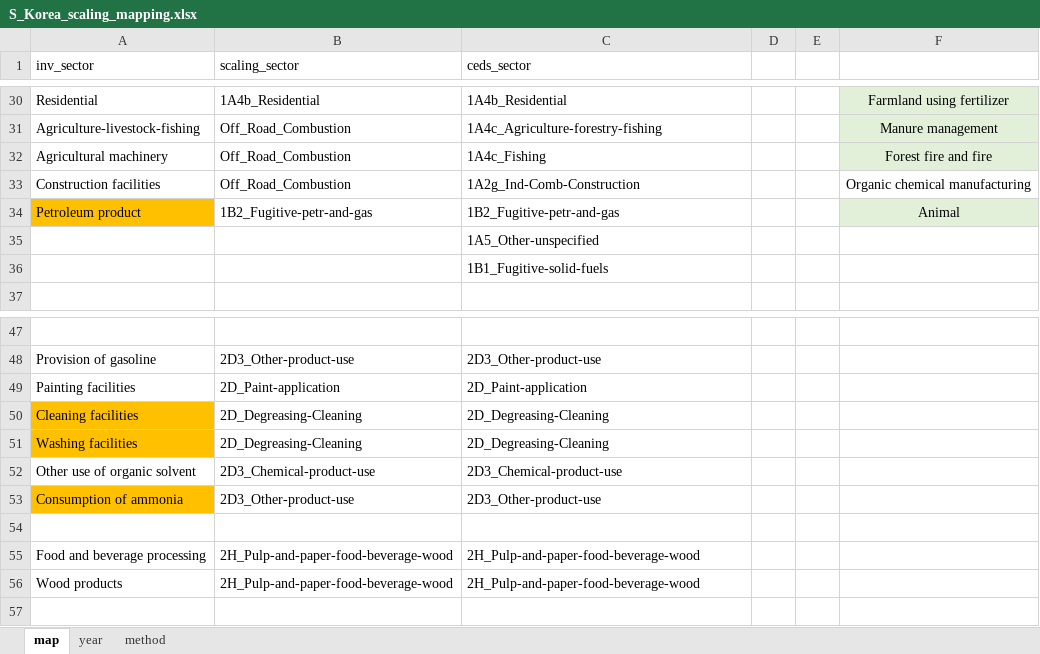
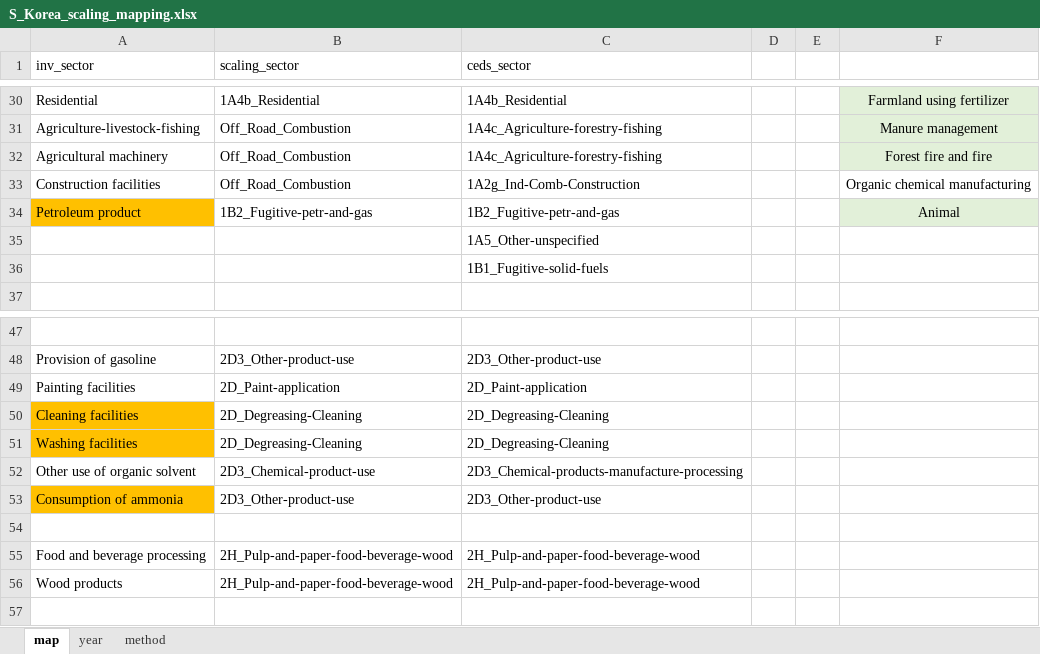
Before and after one commit to JGCRI/CEDS, an Excel workbook: input/mappings/scaling/S_Korea_scaling_mapping.xlsx, sheet map, drawn as a sheet; only a part is shown, gaps mark what is left out; values as stored, in another font and other column widths than the file's, no borders; the diff names each change by its address in the sheet, - before the commit and + after, or states it on an @@ line.

```diff
--- a/input/mappings/scaling/S_Korea_scaling_mapping.xlsx (sheet map)
+++ b/input/mappings/scaling/S_Korea_scaling_mapping.xlsx (sheet map)
-C32 (ceds_sector): 1A4c_Fishing
+C32 (ceds_sector): 1A4c_Agriculture-forestry-fishing
-C52 (ceds_sector): 2D3_Chemical-product-use
+C52 (ceds_sector): 2D3_Chemical-products-manufacture-processing
```
Also changed, not shown: input/mappings/scaling/EMEP_scaling_mapping.xlsx, input/mappings/scaling/Edgar_scaling_mapping.xlsx, 26 other files.
